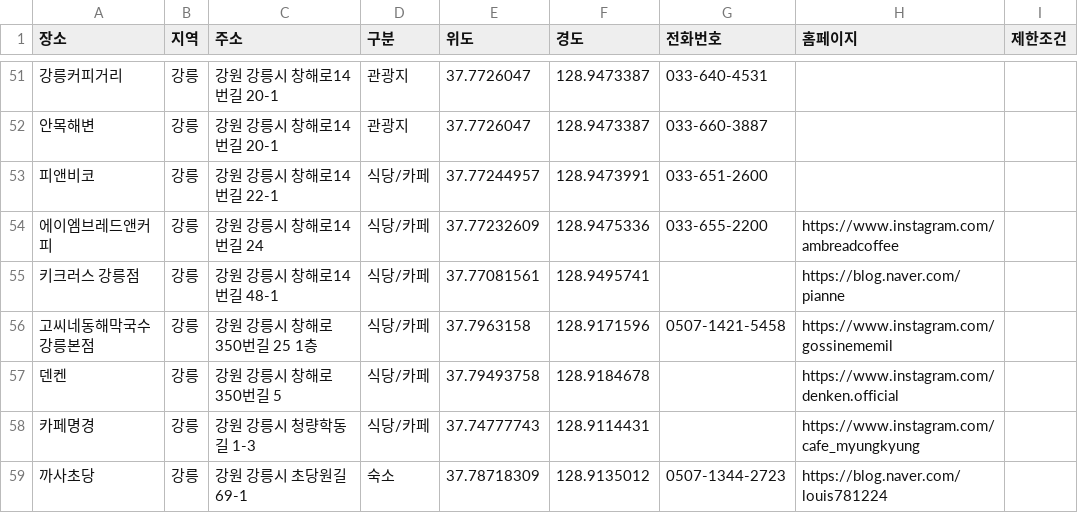
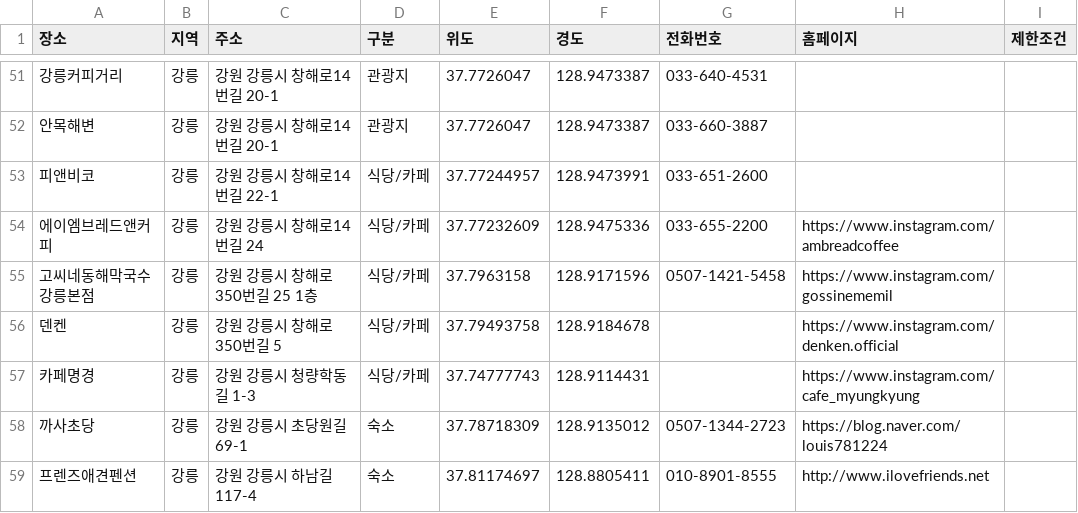
Before and after one commit to kang-heesue/pet-travel-planner, a CSV file: public/data.csv, drawn as a sheet; only a part is shown, gaps mark what is left out; the shorter side is filled out with more unchanged rows; the diff names each change by its address in the sheet, - before the commit and + after, or states it on an @@ line.

```diff
--- a/public/data.csv
+++ b/public/data.csv
-row 55: 키크러스 강릉점 | 강릉 | 강원 강릉시 창해로14번길 48-1 | 식당/카페 | 37.77081561 | 128.9495741 |  | https://blog.naver.com/pianne
```
Also changed, not shown: 13 other files.
